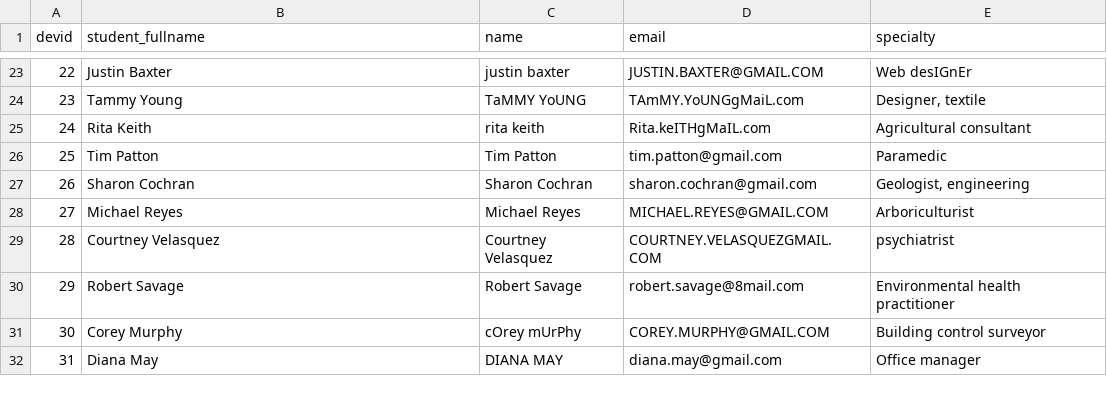
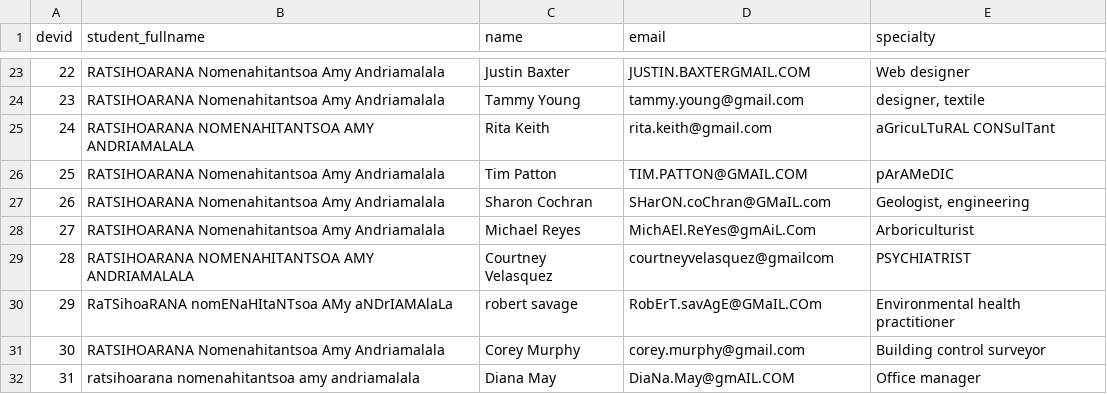
Before and after one commit to AmysGith/Amy_BD_Projet, a CSV file: Documents/Amy_BD_Projet/export_csv/developers.csv, drawn as a sheet; only a part is shown, gaps mark what is left out; the diff covers the shown part only.

Commit message:
legeres modifications sur le student fullname

```diff
--- a/Documents/Amy_BD_Projet/export_csv/developers.csv
+++ b/Documents/Amy_BD_Projet/export_csv/developers.csv
@@ -23,10 +23,10 @@ devid,student_fullname,name,email,specialty
-22,Justin Baxter,justin baxter,JUSTIN.BAXTER@GMAIL.COM,Web desIGnEr
-23,Tammy Young,TaMMY YoUNG,TAmMY.YoUNGgMaiL.com,"Designer, textile"
-24,Rita Keith,rita keith,Rita.keITHgMaIL.com,Agricultural consultant
-25,Tim Patton,Tim Patton,tim.patton@gmail.com,Paramedic
-26,Sharon Cochran,Sharon Cochran,sharon.cochran@gmail.com,"Geologist, engineering"
-27,Michael Reyes,Michael Reyes,MICHAEL.REYES@GMAIL.COM,Arboriculturist
-28,Courtney Velasquez,Courtney Velasquez,COURTNEY.VELASQUEZGMAIL.COM,psychiatrist
-29,Robert Savage,Robert Savage,robert.savage@8mail.com,Environmental health practitioner
-30,Corey Murphy,cOrey mUrPhy,COREY.MURPHY@GMAIL.COM,Building control surveyor
-31,Diana May,DIANA MAY,diana.may@gmail.com,Office manager
+22,RATSIHOARANA Nomenahitantsoa Amy Andriamalala,Justin Baxter,JUSTIN.BAXTERGMAIL.COM,Web designer
+23,RATSIHOARANA Nomenahitantsoa Amy Andriamalala,Tammy Young,tammy.young@gmail.com,"designer, textile"
+24,RATSIHOARANA NOMENAHITANTSOA AMY ANDRIAMALALA,Rita Keith,rita.keith@gmail.com,aGricuLTuRAL CONSulTant
+25,RATSIHOARANA Nomenahitantsoa Amy Andriamalala,Tim Patton,TIM.PATTON@GMAIL.COM,pArAMeDIC
+26,RATSIHOARANA Nomenahitantsoa Amy Andriamalala,Sharon Cochran,SHarON.coChran@GMaIL.com,"Geologist, engineering"
+27,RATSIHOARANA Nomenahitantsoa Amy Andriamalala,Michael Reyes,MichAEl.ReYes@gmAiL.Com,Arboriculturist
+28,RATSIHOARANA NOMENAHITANTSOA AMY ANDRIAMALALA,Courtney Velasquez,courtneyvelasquez@gmailcom,PSYCHIATRIST
+29,RaTSihoaRANA nomENaHItaNTsoa AMy aNDrIAMAlaLa,robert savage,RobErT.savAgE@GMaIL.COm,Environmental health practitioner
+30,RATSIHOARANA Nomenahitantsoa Amy Andriamalala,Corey Murphy,corey.murphy@gmail.com,Building control surveyor
+31,ratsihoarana nomenahitantsoa amy andriamalala,Diana May,DiaNa.May@gmAIL.COM,Office manager
```
Also changed, not shown: 166 edited cells elsewhere in this file, Documents/Amy_BD_Projet/export_csv/bugfixes.csv, Documents/Amy_BD_Projet/export_csv/bugs.csv, 4 other files.
